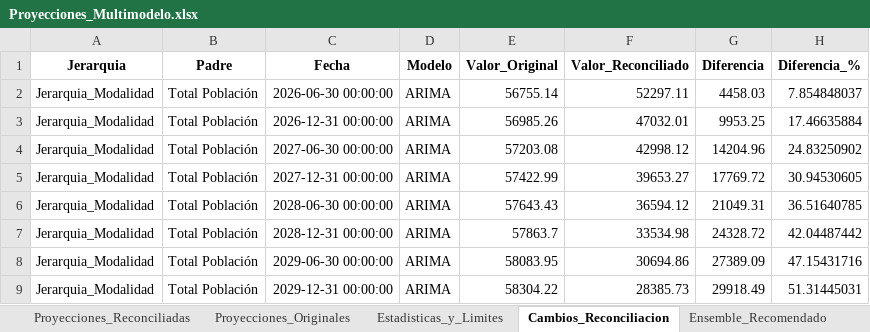
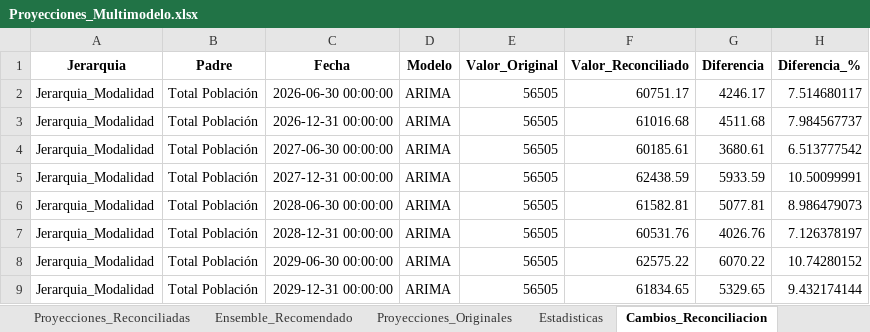
Before and after one commit to Ximena5745/Modelo_Prospectivo, an Excel workbook: Data/Proyecciones_Multimodelo.xlsx, sheet Cambios_Reconciliacion, drawn as a sheet; only a part is shown; values as stored, in another font and other column widths than the file's, no borders; the diff covers the shown part only; the diff names each change by its address in the sheet, - before the commit and + after, or states it on an @@ line.

```diff
--- a/Data/Proyecciones_Multimodelo.xlsx (sheet Cambios_Reconciliacion)
+++ b/Data/Proyecciones_Multimodelo.xlsx (sheet Cambios_Reconciliacion)
-sheet tab: Estadisticas_y_Limites
+sheet tab: Estadisticas
@@ sheet tab order changed: Proyecciones_Reconciliadas | Ensemble_Recomendado | Proyecciones_Originales | Estadisticas | Cambios_Reconciliacion @@
-E2 (Valor_Original): 56755.14
+E2 (Valor_Original): 56505
-F2 (Valor_Reconciliado): 52297.11
+F2 (Valor_Reconciliado): 60751.17
-G2 (Diferencia): 4458.03
+G2 (Diferencia): 4246.17
-H2 (Diferencia_%): 7.854848037
+H2 (Diferencia_%): 7.514680117
-E3 (Valor_Original): 56985.26
+E3 (Valor_Original): 56505
-F3 (Valor_Reconciliado): 47032.01
+F3 (Valor_Reconciliado): 61016.68
-G3 (Diferencia): 9953.25
+G3 (Diferencia): 4511.68
-H3 (Diferencia_%): 17.46635884
+H3 (Diferencia_%): 7.984567737
-E4 (Valor_Original): 57203.08
+E4 (Valor_Original): 56505
-F4 (Valor_Reconciliado): 42998.12
+F4 (Valor_Reconciliado): 60185.61
-G4 (Diferencia): 14204.96
+G4 (Diferencia): 3680.61
-H4 (Diferencia_%): 24.83250902
+H4 (Diferencia_%): 6.513777542
-E5 (Valor_Original): 57422.99
+E5 (Valor_Original): 56505
-F5 (Valor_Reconciliado): 39653.27
+F5 (Valor_Reconciliado): 62438.59
-G5 (Diferencia): 17769.72
+G5 (Diferencia): 5933.59
-H5 (Diferencia_%): 30.94530605
+H5 (Diferencia_%): 10.50099991
-E6 (Valor_Original): 57643.43
+E6 (Valor_Original): 56505
-F6 (Valor_Reconciliado): 36594.12
+F6 (Valor_Reconciliado): 61582.81
-G6 (Diferencia): 21049.31
+G6 (Diferencia): 5077.81
-H6 (Diferencia_%): 36.51640785
+H6 (Diferencia_%): 8.986479073
-E7 (Valor_Original): 57863.7
+E7 (Valor_Original): 56505
-F7 (Valor_Reconciliado): 33534.98
+F7 (Valor_Reconciliado): 60531.76
-G7 (Diferencia): 24328.72
+G7 (Diferencia): 4026.76
-H7 (Diferencia_%): 42.04487442
+H7 (Diferencia_%): 7.126378197
-E8 (Valor_Original): 58083.95
+E8 (Valor_Original): 56505
-F8 (Valor_Reconciliado): 30694.86
+F8 (Valor_Reconciliado): 62575.22
-G8 (Diferencia): 27389.09
+G8 (Diferencia): 6070.22
-H8 (Diferencia_%): 47.15431716
+H8 (Diferencia_%): 10.74280152
-E9 (Valor_Original): 58304.22
+E9 (Valor_Original): 56505
-F9 (Valor_Reconciliado): 28385.73
+F9 (Valor_Reconciliado): 61834.65
-G9 (Diferencia): 29918.49
+G9 (Diferencia): 5329.65
-H9 (Diferencia_%): 51.31445031
+H9 (Diferencia_%): 9.432174144
```
Also changed, not shown: 19 added rows and 274 edited cells elsewhere in this sheet, sheet Proyecciones_Reconciliadas, sheet Proyecciones_Originales, sheet Ensemble_Recomendado, sheet Comparacion_Modelos, other sheet tabs, Data/Dataset_Unificado.xlsx, 1 other file.
